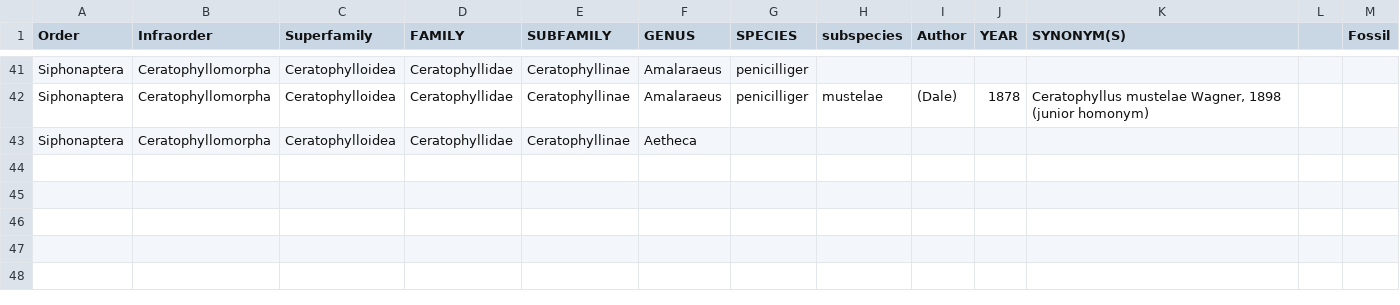
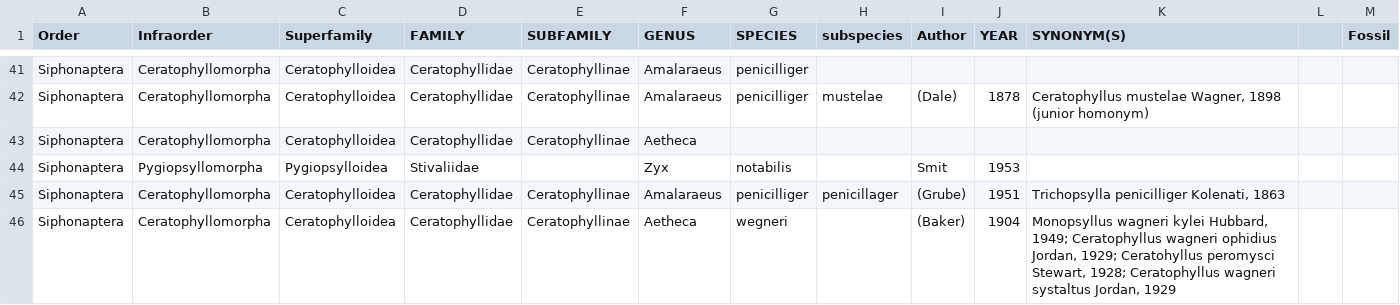
Before and after one commit to njdowdy/ixodes-tpt, a CSV file: input/Test Data.csv, drawn as a sheet; only a part is shown, gaps mark what is left out.

Commit message:
missing taxa and other small changes
Can find missing higher taxa and higher taxa with no children, but it needs streamlining. Can we make it repeat for all column names that include higher taxa? Even when we don't know what they could be?

```diff
--- a/input/Test Data.csv
+++ b/input/Test Data.csv
@@ -43 +43,4 @@ Siphonaptera,Ceratophyllomorpha,Ceratophylloidea,Ceratophyllidae,Ceratophyllinae
 Siphonaptera,Ceratophyllomorpha,Ceratophylloidea,Ceratophyllidae,Ceratophyllinae,Aetheca ,,,,,,,
+Siphonaptera,Pygiopsyllomorpha,Pygiopsylloidea,Stivaliidae,,Zyx,notabilis,,Smit,1953,,,
+Siphonaptera,Ceratophyllomorpha,Ceratophylloidea,Ceratophyllidae,Ceratophyllinae,Amalaraeus,penicilliger,penicillager,(Grube),1951,"Trichopsylla penicilliger Kolenati, 1863",,
+Siphonaptera,Ceratophyllomorpha,Ceratophylloidea,Ceratophyllidae,Ceratophyllinae,Aetheca ,wegneri,,(Baker),1904,"Monopsyllus wagneri kylei Hubbard, 1949; Ceratophyllus wagneri ophidius Jordan, 1929; Ceratohyllus peromysci Stewart, 1928; Ceratophyllus wagneri systaltus Jordan, 1929",,
```
Also changed, not shown: 6 other files.
